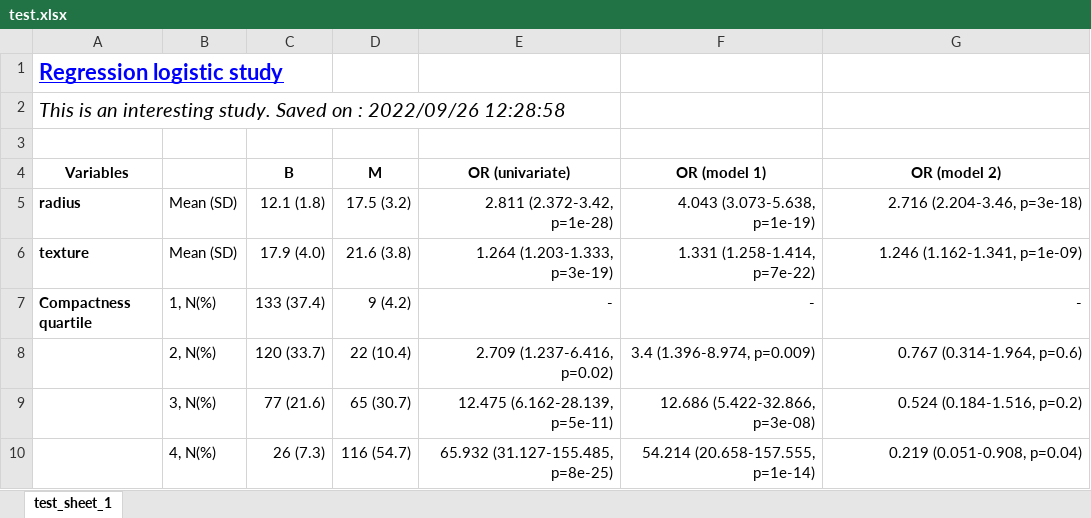
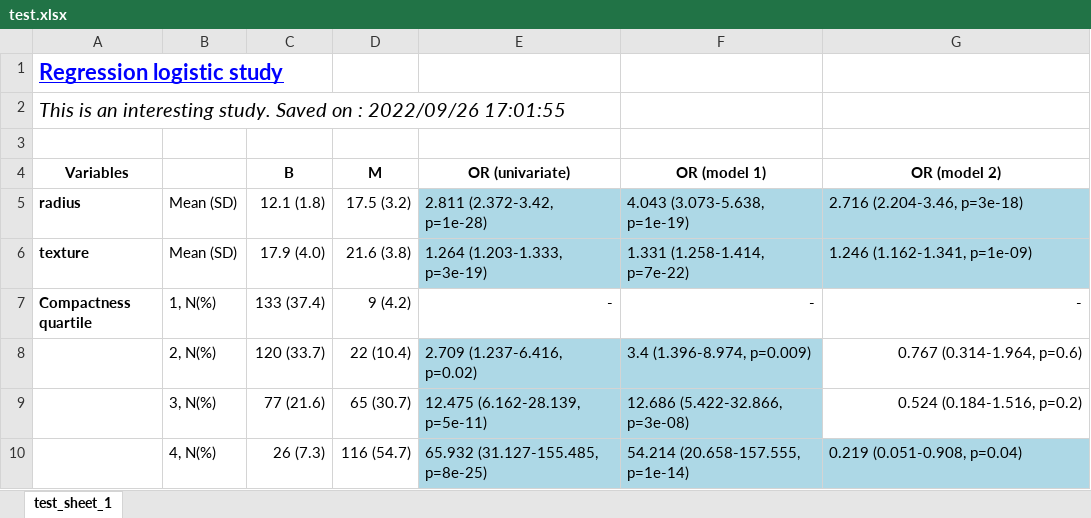
Before and after one commit to paul-bssr/titable, an Excel workbook: data/test.xlsx, sheet test_sheet_1, drawn as a sheet; values as stored, in another font and other column widths than the file's, no borders; the diff names each change by its address in the sheet, - before the commit and + after, or states it on an @@ line.

Commit message:
[save_summary_table] Adding a function to highlight significant pvalues

```diff
--- a/data/test.xlsx (sheet test_sheet_1)
+++ b/data/test.xlsx (sheet test_sheet_1)
-A2 (Variables): …: 2022/09/26 12:28:58
+A2 (Variables): …: 2022/09/26 17:01:55
@@ E5:G6 fill: none → #ADD8E6, alignment: right → left @@
@@ E8:F9 fill: none → #ADD8E6, alignment: right → left @@
@@ E10:G10 fill: none → #ADD8E6, alignment: right → left @@
```
Also changed, not shown: 1 other file.
